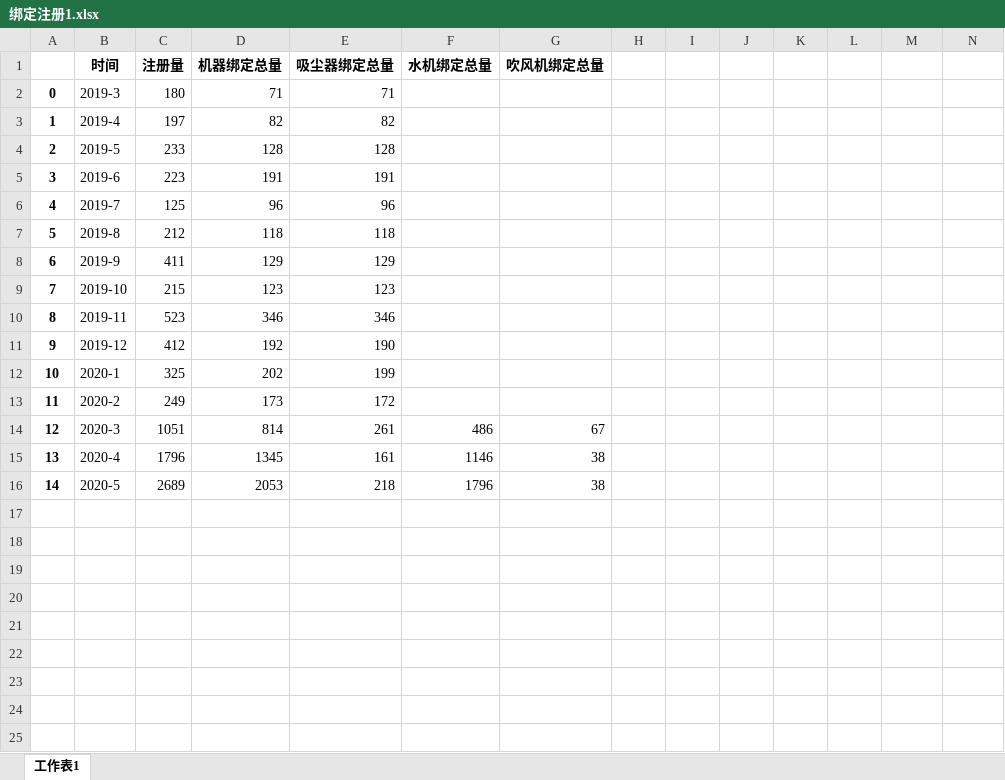
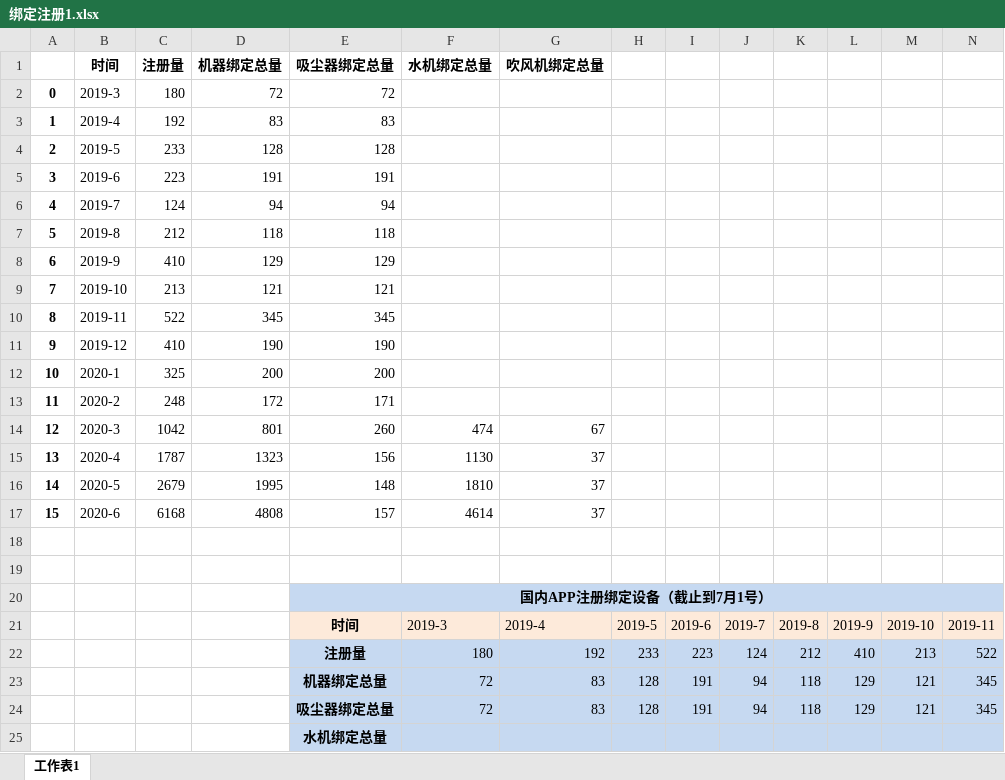
Before and after one commit to Zoe201911/PycharmProjects, an Excel workbook: DataAnalysis/fileExcel/绑定注册1.xlsx, sheet 工作表1, drawn as a sheet; only a part is shown; values as stored, in another font and other column widths than the file's, no borders; charts and pictures not drawn; removed rows and columns are numbered as before the commit, all else as after; rows hold the shown columns only; the diff covers the shown part only; the diff names each change by its address in the sheet, - before the commit and + after, or states it on an @@ line.

```diff
--- a/DataAnalysis/fileExcel/绑定注册1.xlsx (sheet 工作表1)
+++ b/DataAnalysis/fileExcel/绑定注册1.xlsx (sheet 工作表1)
-D2 (机器绑定总量): 71
+D2 (机器绑定总量): 72
-E2 (吸尘器绑定总量): 71
+E2 (吸尘器绑定总量): 72
-row 3: 1 | 2019-4 | 197 | 82 | 82
+row 3: 1 | 2019-4 | 192 | 83 | 83
-row 6: 4 | 2019-7 | 125 | 96 | 96
+row 6: 4 | 2019-7 | 124 | 94 | 94
-C8 (注册量): 411
+C8 (注册量): 410
-row 9: 7 | 2019-10 | 215 | 123 | 123
-row 10: 8 | 2019-11 | 523 | 346 | 346
+row 9: 7 | 2019-10 | 213 | 121 | 121
+row 10: 8 | 2019-11 | 522 | 345 | 345
-C11 (注册量): 412
+C11 (注册量): 410
-D11 (机器绑定总量): 192
+D11 (机器绑定总量): 190
-D12 (机器绑定总量): 202
+D12 (机器绑定总量): 200
-E12 (吸尘器绑定总量): 199
+E12 (吸尘器绑定总量): 200
-row 13: 11 | 2020-2 | 249 | 173 | 172
+row 13: 11 | 2020-2 | 248 | 172 | 171
-C14 (注册量): 1051
+C14 (注册量): 1042
-D14 (机器绑定总量): 814
+D14 (机器绑定总量): 801
-E14 (吸尘器绑定总量): 261
+E14 (吸尘器绑定总量): 260
-F14 (水机绑定总量): 486
+F14 (水机绑定总量): 474
+row 15: 13 | 2020-4 | 1787 | 1323 | 156 | 1130 | 37
+row 16: 14 | 2020-5 | 2679 | 1995 | 148 | 1810 | 37
+row 17: 15 | 2020-6 | 6168 | 4808 | 157 | 4614 | 37
-row 18: 13 | 2020-4 | 1796 | 1345 | 161 | 1146 | 38
+row 18: (empty)
-row 19: 14 | 2020-5 | 2689 | 2053 | 218 | 1796 | 38
+row 19: (empty)
+row 20:  |  |  |  | 国内APP注册绑定设备（截止到7月1号）
+row 21:  |  |  |  | 时间 | 2019-3 | 2019-4 | 2019-5 | 2019-6 | 2019-7 | 2019-8 | 2019-9 | 2019-10 | 2019-11
+row 22:  |  |  |  | 注册量 | 180 | 192 | 233 | 223 | 124 | 212 | 410 | 213 | 522
+row 23:  |  |  |  | 机器绑定总量 | 72 | 83 | 128 | 191 | 94 | 118 | 129 | 121 | 345
+row 24:  |  |  |  | 吸尘器绑定总量 | 72 | 83 | 128 | 191 | 94 | 118 | 129 | 121 | 345
+row 25:  |  |  |  | 水机绑定总量
```
Also changed, not shown: 1 added row elsewhere in this sheet, charts or pictures, DataAnalysis/fileExcel/123.xlsx, DataAnalysis/fileExcel/newTypeNameConvert.xlsx, 24 other files.
